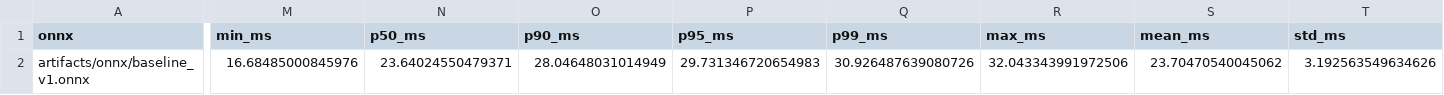
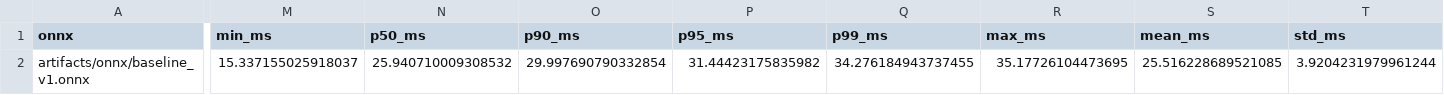
Before and after one commit to Grtin0916/A-structured-sound-layer-generation-system-for-generative-video-and-long-video-creation-workflows, a CSV file: artifacts/logs/bench_ort_cpu.csv, drawn as a sheet; only a part is shown, gaps mark what is left out; the diff covers the shown part only; the diff names each change by its address in the sheet, - before the commit and + after, or states it on an @@ line.

Commit message:
supplement: add baseline benchmark logs and week01 demo artifacts

```diff
--- a/artifacts/logs/bench_ort_cpu.csv
+++ b/artifacts/logs/bench_ort_cpu.csv
-M2 (min_ms): 16.68485000845976
+M2 (min_ms): 15.337155025918037
-N2 (p50_ms): 23.64024550479371
+N2 (p50_ms): 25.940710009308532
-O2 (p90_ms): 28.04648031014949
+O2 (p90_ms): 29.997690790332854
-P2 (p95_ms): 29.731346720654983
+P2 (p95_ms): 31.44423175835982
-Q2 (p99_ms): 30.926487639080726
+Q2 (p99_ms): 34.276184943737455
-R2 (max_ms): 32.043343991972506
+R2 (max_ms): 35.17726104473695
-S2 (mean_ms): 23.70470540045062
+S2 (mean_ms): 25.516228689521085
-T2 (std_ms): 3.192563549634626
+T2 (std_ms): 3.9204231979961244
```
Also changed, not shown: 1 edited cell elsewhere in this file, 6 other files.
